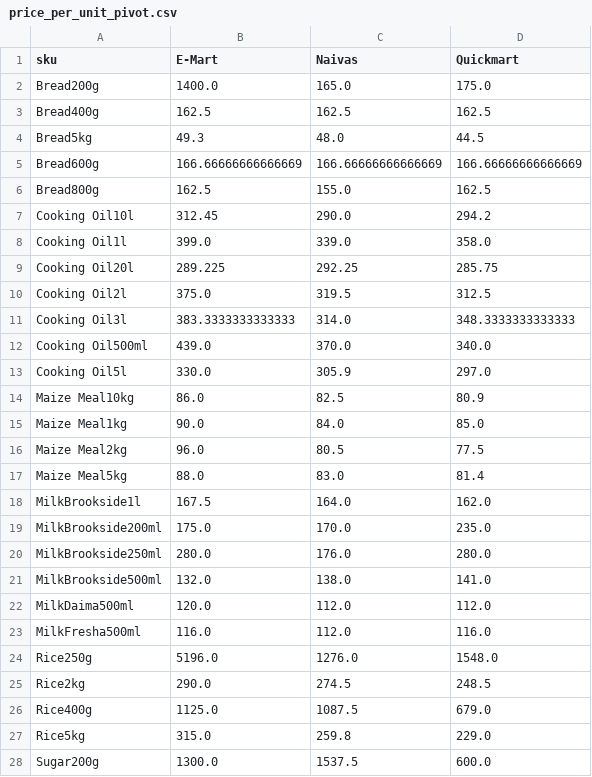
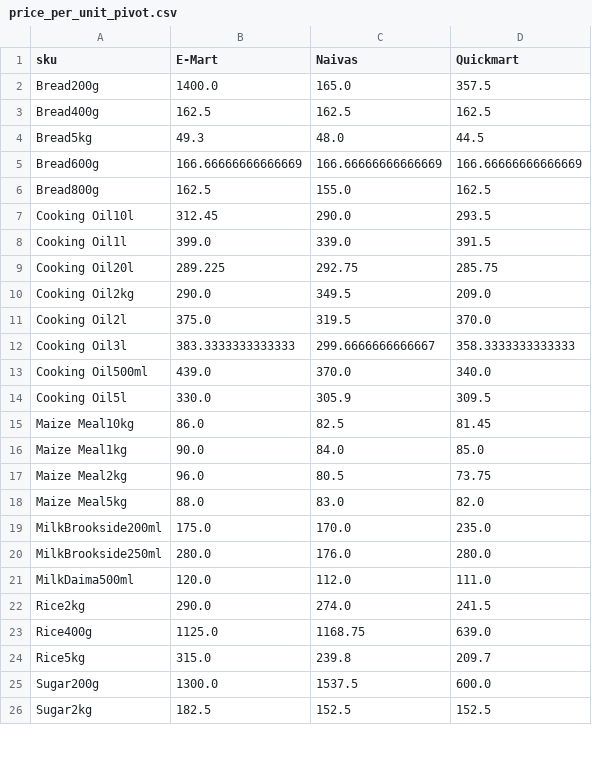
Before and after one commit to odawadavid/Webscraping, a CSV file: data/analytics/price_per_unit_pivot.csv, drawn as a sheet; only a part is shown; the shorter side is filled out with more unchanged rows; the diff covers the shown part only.

```diff
--- a/data/analytics/price_per_unit_pivot.csv
+++ b/data/analytics/price_per_unit_pivot.csv
@@ -1,3 +1,3 @@
 sku,E-Mart,Naivas,Quickmart
-Bread200g,1400.0,165.0,175.0
+Bread200g,1400.0,165.0,357.5
 Bread400g,162.5,162.5,162.5
@@ -6,23 +6,20 @@ Bread600g,166.66666666666669,166.66666666666669,166.66666666666669
 Bread800g,162.5,155.0,162.5
-Cooking Oil10l,312.45,290.0,294.2
-Cooking Oil1l,399.0,339.0,358.0
-Cooking Oil20l,289.225,292.25,285.75
-Cooking Oil2l,375.0,319.5,312.5
-Cooking Oil3l,383.3333333333333,314.0,348.3333333333333
+Cooking Oil10l,312.45,290.0,293.5
+Cooking Oil1l,399.0,339.0,391.5
+Cooking Oil20l,289.225,292.75,285.75
+Cooking Oil2kg,290.0,349.5,209.0
+Cooking Oil2l,375.0,319.5,370.0
+Cooking Oil3l,383.3333333333333,299.6666666666667,358.3333333333333
 Cooking Oil500ml,439.0,370.0,340.0
-Cooking Oil5l,330.0,305.9,297.0
-Maize Meal10kg,86.0,82.5,80.9
+Cooking Oil5l,330.0,305.9,309.5
+Maize Meal10kg,86.0,82.5,81.45
 Maize Meal1kg,90.0,84.0,85.0
-Maize Meal2kg,96.0,80.5,77.5
-Maize Meal5kg,88.0,83.0,81.4
-MilkBrookside1l,167.5,164.0,162.0
+Maize Meal2kg,96.0,80.5,73.75
+Maize Meal5kg,88.0,83.0,82.0
 MilkBrookside200ml,175.0,170.0,235.0
 MilkBrookside250ml,280.0,176.0,280.0
-MilkBrookside500ml,132.0,138.0,141.0
-MilkDaima500ml,120.0,112.0,112.0
-MilkFresha500ml,116.0,112.0,116.0
-Rice250g,5196.0,1276.0,1548.0
-Rice2kg,290.0,274.5,248.5
-Rice400g,1125.0,1087.5,679.0
-Rice5kg,315.0,259.8,229.0
+MilkDaima500ml,120.0,112.0,111.0
+Rice2kg,290.0,274.0,241.5
+Rice400g,1125.0,1168.75,639.0
+Rice5kg,315.0,239.8,209.7
 Sugar200g,1300.0,1537.5,600.0
```
Also changed, not shown: 1 added row, 1 removed row and 2 edited cells elsewhere in this file, data/processed/latest_items.csv, data/raw/emart.csv, 4 other files.
